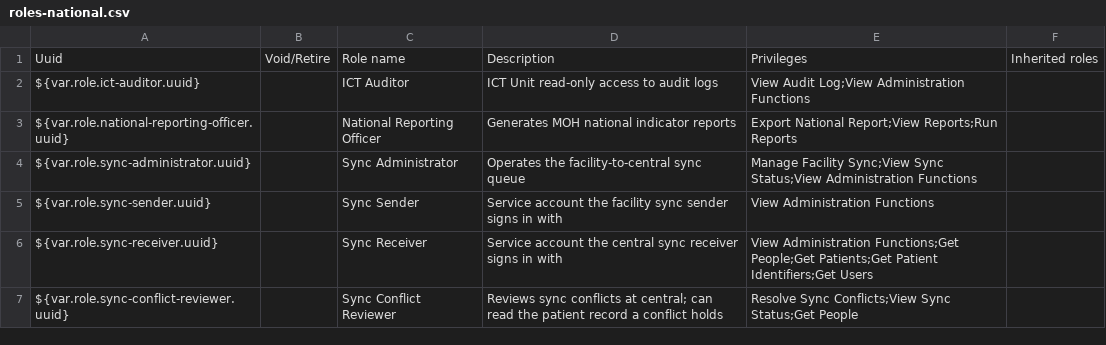
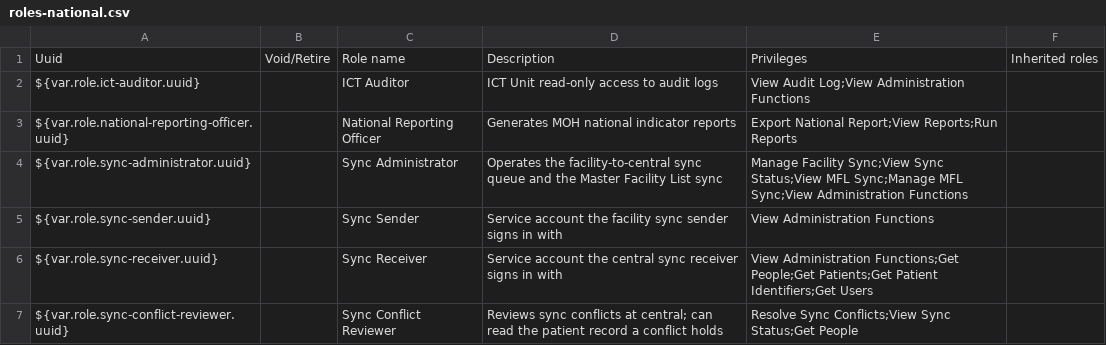
Before and after one commit to IntelliSOFT-Consulting/liberia-emr, a CSV file: content-packages/content-liberia-national/configuration/backend_configuration/roles/roles-national.csv, drawn as a sheet.

```diff
--- a/content-packages/content-liberia-national/configuration/backend_configuration/roles/roles-national.csv
+++ b/content-packages/content-liberia-national/configuration/backend_configuration/roles/roles-national.csv
@@ -3,3 +3,3 @@ ${var.role.ict-auditor.uuid},,ICT Auditor,ICT Unit read-only access to audit log
 ${var.role.national-reporting-officer.uuid},,National Reporting Officer,Generates MOH national indicator reports,Export National Report;View Reports;Run Reports,
-${var.role.sync-administrator.uuid},,Sync Administrator,Operates the facility-to-central sync queue,Manage Facility Sync;View Sync Status;View Administration Functions,
+${var.role.sync-administrator.uuid},,Sync Administrator,Operates the facility-to-central sync queue and the Master Facility List sync,Manage Facility Sync;View Sync Status;View MFL Sync;Manage MFL Sync;View Administration Functions,
 ${var.role.sync-sender.uuid},,Sync Sender,Service account the facility sync sender signs in with,View Administration Functions,
```
Also changed, not shown: content-packages/content-liberia-national/configuration/backend_configuration/privileges/privileges-national.csv, content-packages/content-site-barnersville/configuration/backend_configuration/locations/locations-barnersville.csv, 5 other files.
